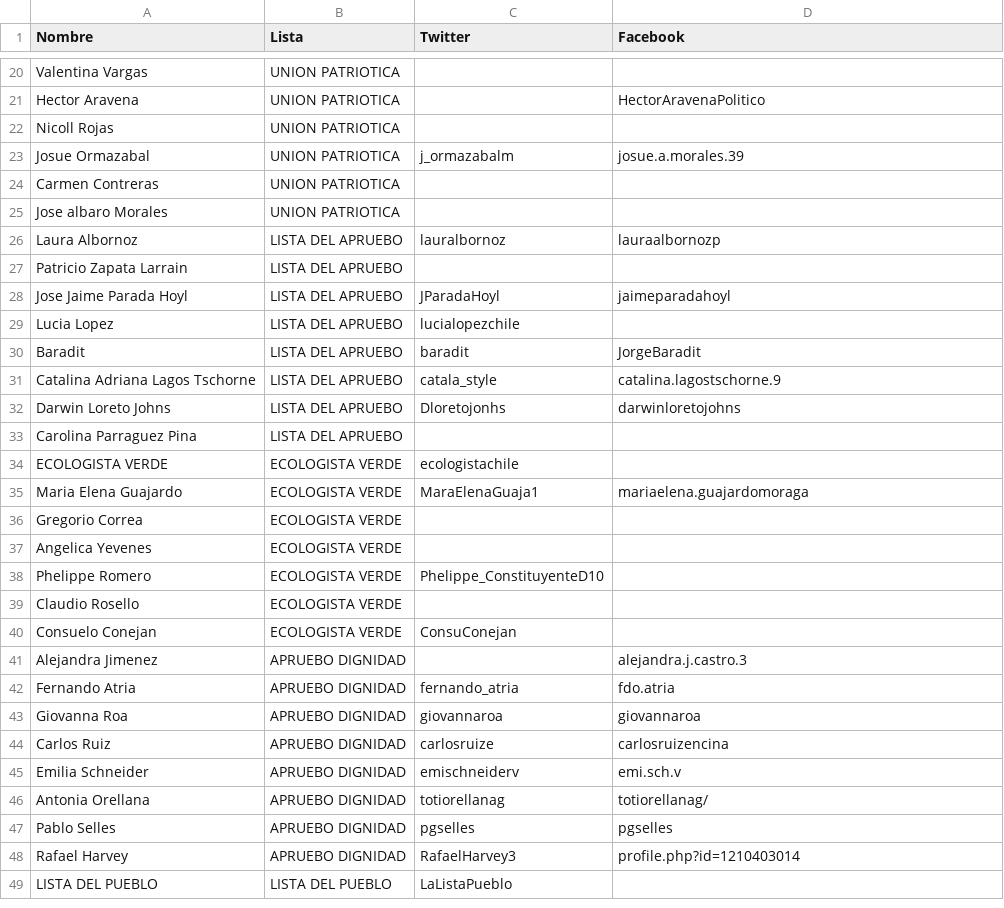
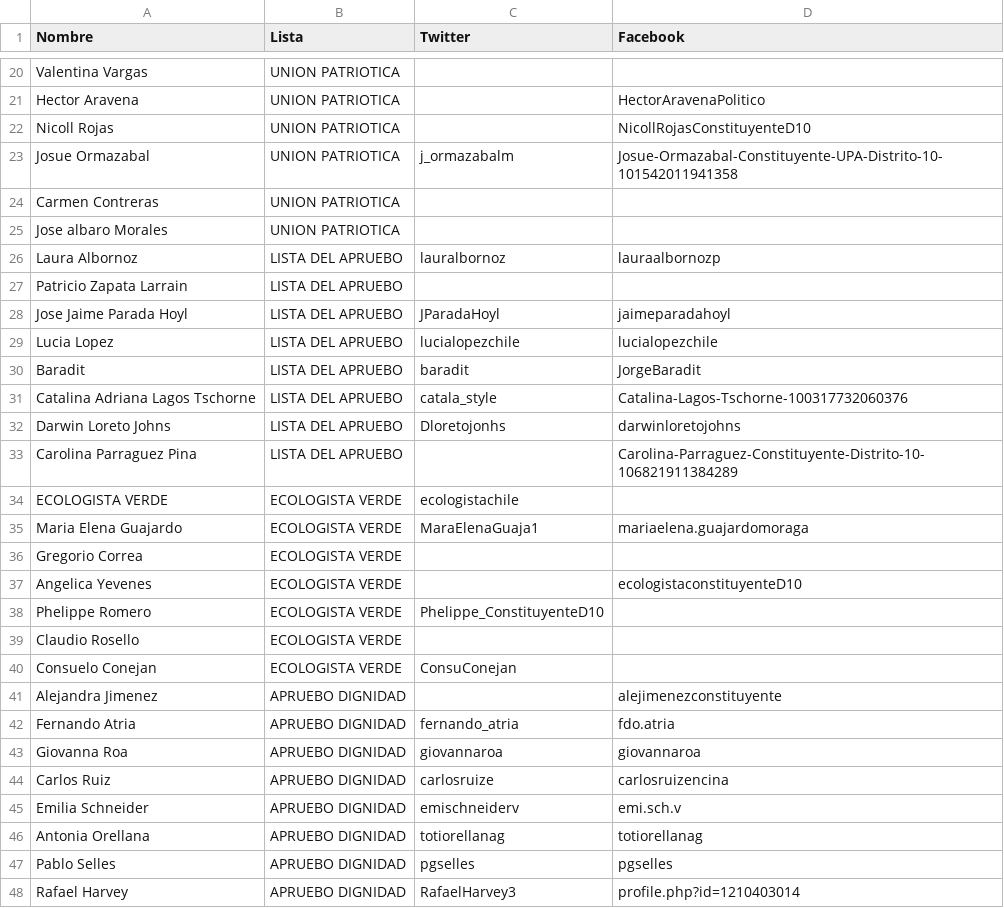
Before and after one commit to franciscoxaxo/R-programing-course, a CSV file: Cuentas.csv, drawn as a sheet; only a part is shown, gaps mark what is left out; the shorter side is filled out with more unchanged rows; the diff covers the shown part only; the diff names each change by its address in the sheet, - before the commit and + after, or states it on an @@ line.

```diff
--- a/Cuentas.csv
+++ b/Cuentas.csv
-D22 (Facebook): (empty)
+D22 (Facebook): NicollRojasConstituyenteD10
-D23 (Facebook): josue.a.morales.39
+D23 (Facebook): Josue-Ormazabal-Constituyente-UPA-Distrito-10-101542011941358
-D29 (Facebook): (empty)
+D29 (Facebook): lucialopezchile
-D31 (Facebook): catalina.lagostschorne.9
+D31 (Facebook): Catalina-Lagos-Tschorne-100317732060376
-D33 (Facebook): (empty)
+D33 (Facebook): Carolina-Parraguez-Constituyente-Distrito-10-106821911384289
-D37 (Facebook): (empty)
+D37 (Facebook): ecologistaconstituyenteD10
-D41 (Facebook): alejandra.j.castro.3
+D41 (Facebook): alejimenezconstituyente
-D46 (Facebook): totiorellanag/
+D46 (Facebook): totiorellanag
```
Also changed, not shown: 15 edited cells elsewhere in this file.
